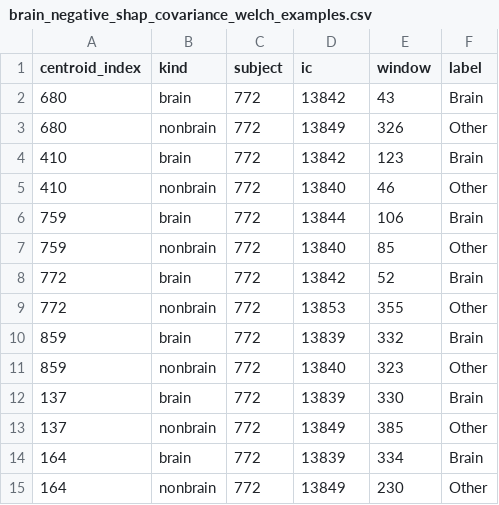
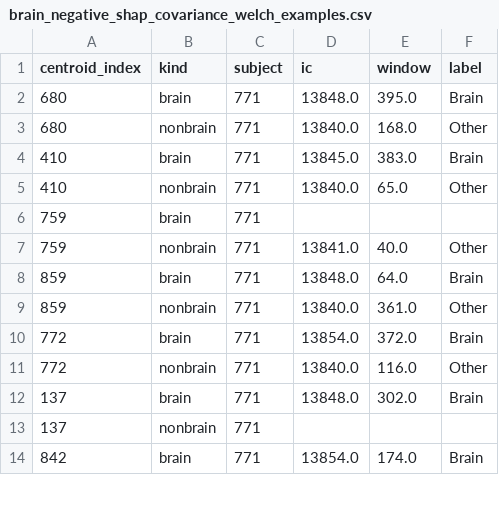
Before and after one commit to cniel-ud/ICWaves, a CSV file: results/feature_importance/random_forest_epic/brain_negative_shap_covariance_welch_examples.csv, drawn as a sheet; only a part is shown; the diff covers the shown part only.

```diff
--- a/results/feature_importance/random_forest_epic/brain_negative_shap_covariance_welch_examples.csv
+++ b/results/feature_importance/random_forest_epic/brain_negative_shap_covariance_welch_examples.csv
@@ -1,15 +1,14 @@
 centroid_index,kind,subject,ic,window,label
-680,brain,772,13842,43,Brain
-680,nonbrain,772,13849,326,Other
-410,brain,772,13842,123,Brain
-410,nonbrain,772,13840,46,Other
-759,brain,772,13844,106,Brain
-759,nonbrain,772,13840,85,Other
-772,brain,772,13842,52,Brain
-772,nonbrain,772,13853,355,Other
-859,brain,772,13839,332,Brain
-859,nonbrain,772,13840,323,Other
-137,brain,772,13839,330,Brain
-137,nonbrain,772,13849,385,Other
-164,brain,772,13839,334,Brain
-164,nonbrain,772,13849,230,Other
+680,brain,771,13848.0,395.0,Brain
+680,nonbrain,771,13840.0,168.0,Other
+410,brain,771,13845.0,383.0,Brain
+410,nonbrain,771,13840.0,65.0,Other
+759,brain,771,,,
+759,nonbrain,771,13841.0,40.0,Other
+859,brain,771,13848.0,64.0,Brain
+859,nonbrain,771,13840.0,361.0,Other
+772,brain,771,13854.0,372.0,Brain
+772,nonbrain,771,13840.0,116.0,Other
+137,brain,771,13848.0,302.0,Brain
+137,nonbrain,771,,,
+842,brain,771,13854.0,174.0,Brain
```
Also changed, not shown: 3 added rows, 2 removed rows and 12 edited cells elsewhere in this file, results/feature_importance/logistic_epic/brain_negative_shap_covariance_welch_examples.csv, results/feature_importance/logistic_epic/brain_positive_shap_covariance_welch_examples.csv, 40 other files.
